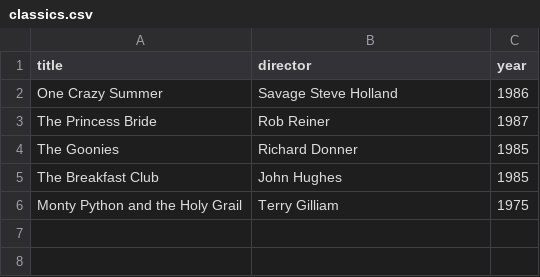
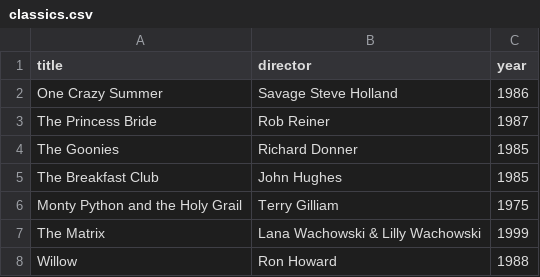
Before and after one commit to z-elghenam/webflyx, a CSV file: classics.csv, drawn as a sheet.

Commit message:
J: update classics.csv

```diff
--- a/classics.csv
+++ b/classics.csv
@@ -6 +6,3 @@ The Breakfast Club, John Hughes, 1985
 Monty Python and the Holy Grail, Terry Gilliam, 1975
+The Matrix, Lana Wachowski & Lilly Wachowski, 1999
+Willow, Ron Howard, 1988
```
